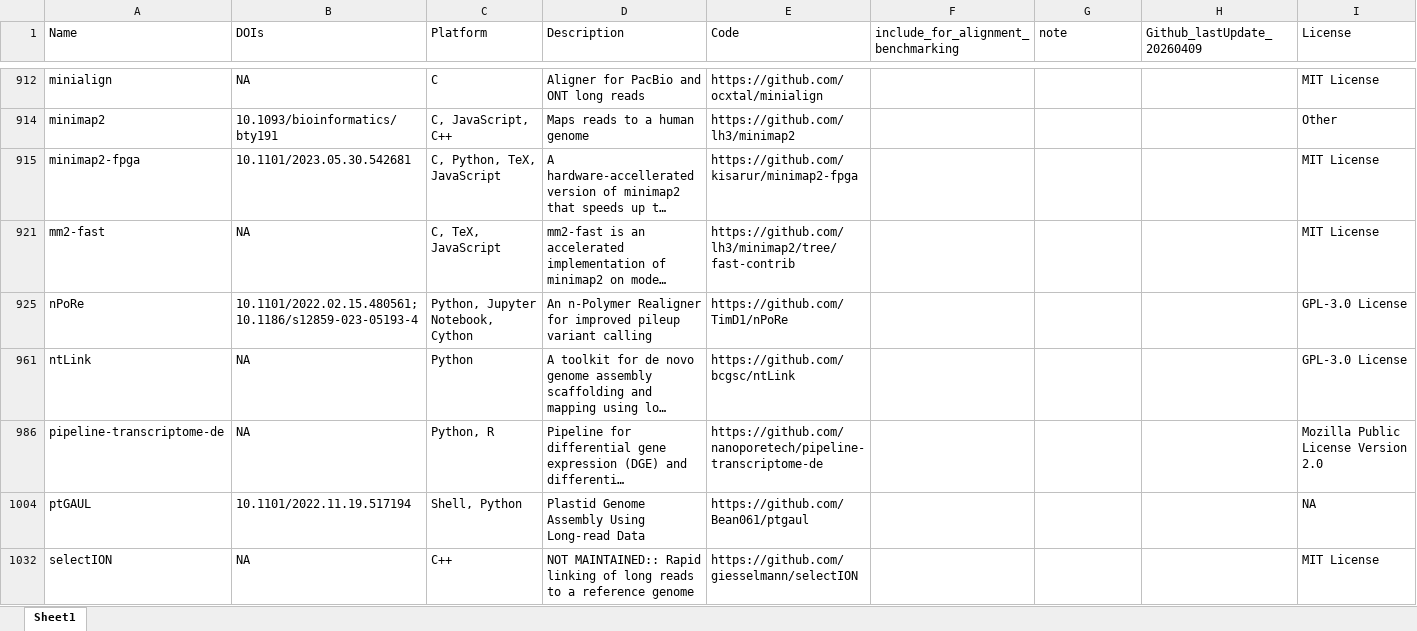
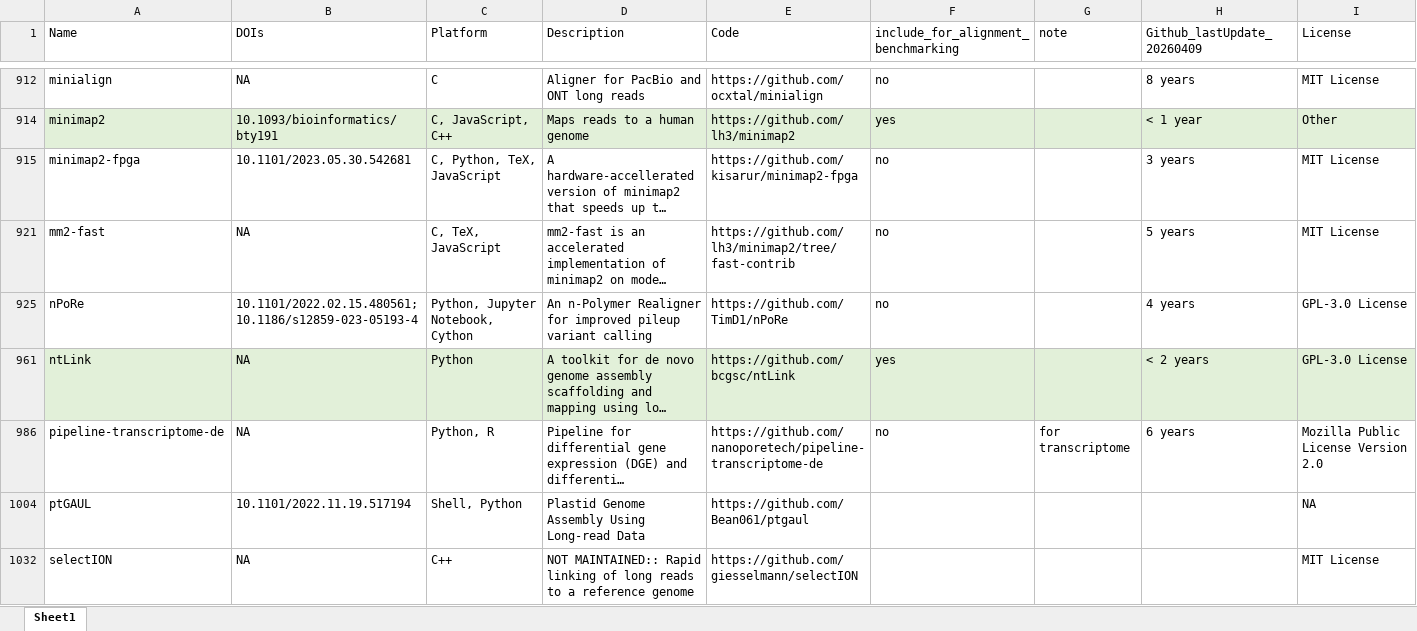
Before and after one commit to UKWgenommedizin/lrs_benchmarking, an Excel workbook: lrs_benchmarking_tools_selection.xlsx, sheet Sheet1, drawn as a sheet; only a part is shown, gaps mark what is left out; long unchanged cells end in …; values as stored, in another font and other column widths than the file's, no borders; the diff covers the shown part only; the diff names each change by its address in the sheet, - before the commit and + after, or states it on an @@ line.

```diff
--- a/lrs_benchmarking_tools_selection.xlsx (sheet Sheet1)
+++ b/lrs_benchmarking_tools_selection.xlsx (sheet Sheet1)
-F912: (empty)
+F912: no
-H912 (Github_lastUpdate_20260409): (empty)
+H912 (Github_lastUpdate_20260409): 8 years
-A914:I914 fill: none
+A914:I914 fill: #E2F0D9
-F914: (empty)
+F914: yes
-H914 (Github_lastUpdate_20260409): (empty)
+H914 (Github_lastUpdate_20260409): < 1 year
-F915: (empty)
+F915: no
-H915 (Github_lastUpdate_20260409): (empty)
+H915 (Github_lastUpdate_20260409): 3 years
-F921: (empty)
+F921: no
-H921 (Github_lastUpdate_20260409): (empty)
+H921 (Github_lastUpdate_20260409): 5 years
-F925: (empty)
+F925: no
-H925 (Github_lastUpdate_20260409): (empty)
+H925 (Github_lastUpdate_20260409): 4 years
-A961:I961 fill: none
+A961:I961 fill: #E2F0D9
-F961: (empty)
+F961: yes
-H961 (Github_lastUpdate_20260409): (empty)
+H961 (Github_lastUpdate_20260409): < 2 years
-F986: (empty)
+F986: no
-G986 (note): (empty)
+G986 (note): for transcriptome
-H986 (Github_lastUpdate_20260409): (empty)
+H986 (Github_lastUpdate_20260409): 6 years
```
Also changed, not shown: 39 edited cells and cell formats elsewhere in this sheet.
